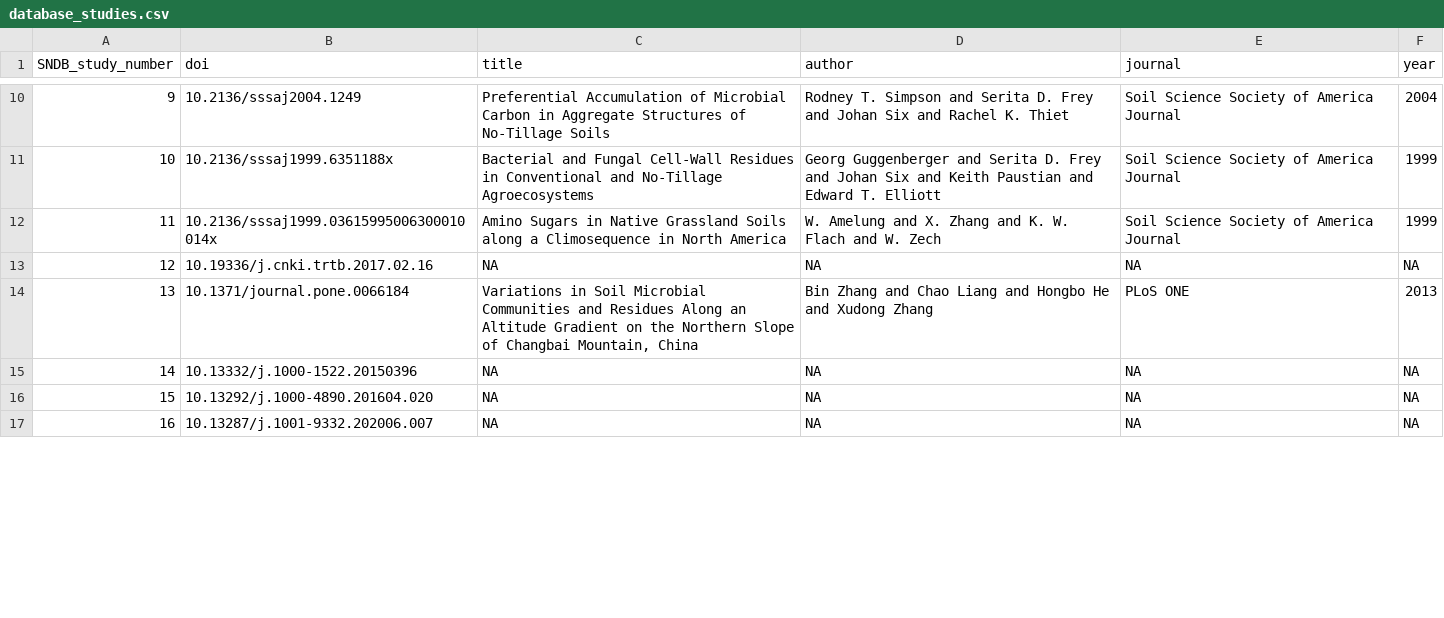
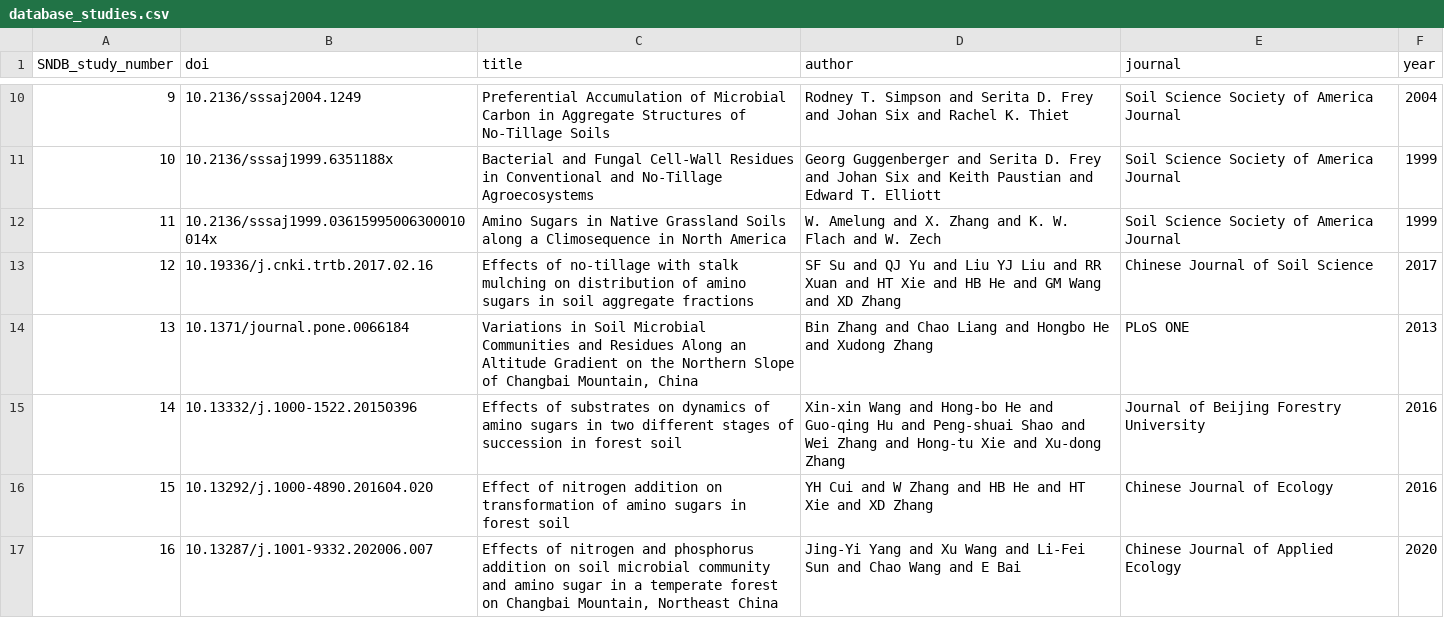
Before and after one commit to kaizadp/necromass, a CSV file: 3-database/database_studies.csv, drawn as a sheet; only a part is shown, gaps mark what is left out; the diff covers the shown part only.

```diff
--- a/3-database/database_studies.csv
+++ b/3-database/database_studies.csv
@@ -13 +13 @@
-"12","10.19336/j.cnki.trtb.2017.02.16",NA,NA,NA,NA
+12,"10.19336/j.cnki.trtb.2017.02.16","Effects of no-tillage with stalk mulching on distribution of amino sugars in soil aggregate fractions","SF Su and QJ Yu and Liu YJ Liu and RR Xuan and HT Xie and HB He and GM Wang and XD Zhang","Chinese Journal of Soil Science","2017"
@@ -15,3 +15,3 @@
-"14","10.13332/j.1000-1522.20150396",NA,NA,NA,NA
-"15","10.13292/j.1000-4890.201604.020",NA,NA,NA,NA
-"16","10.13287/j.1001-9332.202006.007",NA,NA,NA,NA
+14,"10.13332/j.1000-1522.20150396","Effects of substrates on dynamics of amino sugars in two different stages of succession in forest soil","Xin-xin Wang and Hong-bo He and Guo-qing Hu and Peng-shuai Shao and Wei Zhang and Hong-tu Xie and Xu-dong Zhang","Journal of Beijing Forestry University","2016"
+15,"10.13292/j.1000-4890.201604.020","Effect of nitrogen addition on transformation of amino sugars in forest soil","YH Cui and W Zhang and HB He and HT Xie and XD Zhang","Chinese Journal of Ecology","2016"
+16,"10.13287/j.1001-9332.202006.007","Effects of nitrogen and phosphorus addition on soil microbial community and amino sugar in a temperate forest on Changbai Mountain, Northeast China","Jing-Yi Yang and Xu Wang and Li-Fei Sun and Chao Wang and E Bai","Chinese Journal of Applied Ecology","2020"
```
Also changed, not shown: 149 edited cells elsewhere in this file, 1 other file.
